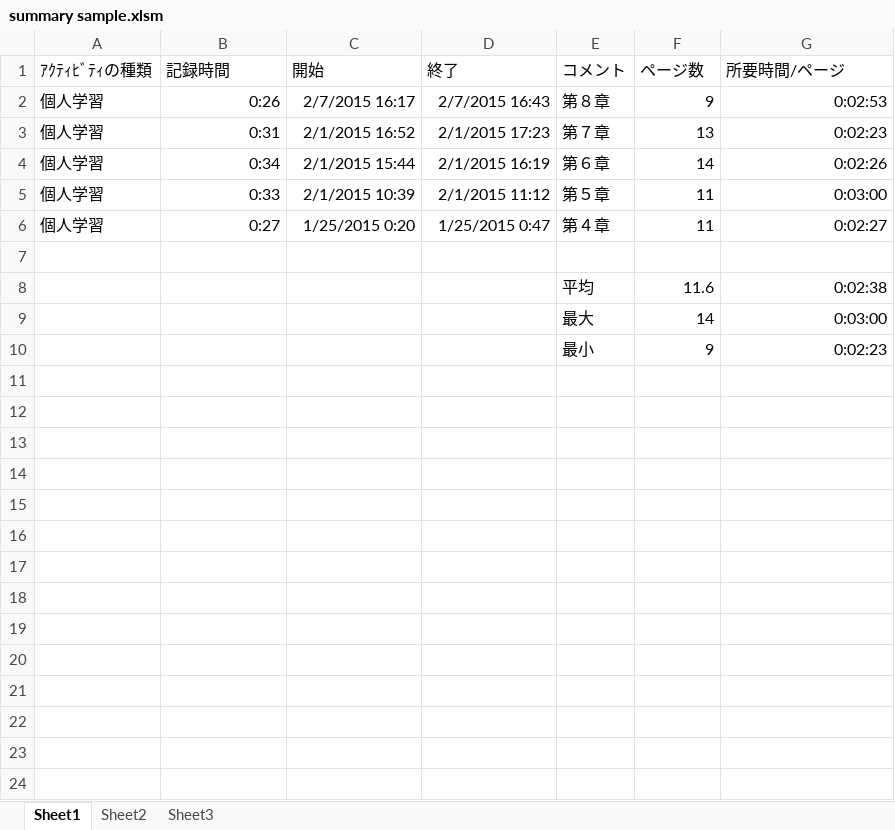
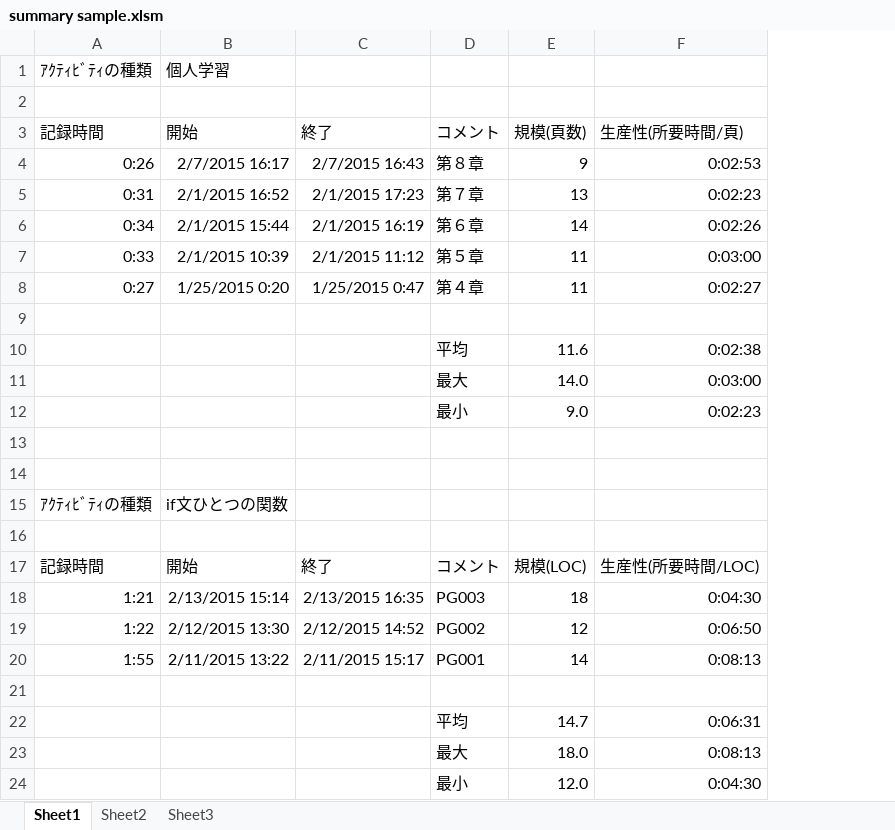
Before and after one commit to fightpm/tools, an Excel workbook: summary sample.xlsm, sheet Sheet1, drawn as a sheet; values as stored, in another font and other column widths than the file's, no borders; removed rows and columns are numbered as before the commit, all else as after; the diff names each change by its address in the sheet, - before the commit and + after, or states it on an @@ line.

Commit message:
update

```diff
--- a/summary sample.xlsm (sheet Sheet1)
+++ b/summary sample.xlsm (sheet Sheet1)
-column A (ｱｸﾃｨﾋﾞﾃｨの種類), rows 2-6: all 個人学習
+row 1: ｱｸﾃｨﾋﾞﾃｨの種類 | 個人学習
+row 2: (empty)
-E3: ページ数
+E3: 規模(頁数)
-F3: 所要時間/ページ
+F3: 生産性(所要時間/頁)
-E11 (規模(頁数)): 14
+E11 (規模(頁数)): 14.0
-E12 (規模(頁数)): 9
+E12 (規模(頁数)): 9.0
+row 13: (empty)
+row 14: (empty)
+row 15: ｱｸﾃｨﾋﾞﾃｨの種類 | if文ひとつの関数
+row 16: (empty)
+row 17: 記録時間 | 開始 | 終了 | コメント | 規模(LOC) | 生産性(所要時間/LOC)
+row 18: 1:21 | 2/13/2015 15:14 | 2/13/2015 16:35 | PG003 | 18 | 0:04:30
+row 19: 1:22 | 2/12/2015 13:30 | 2/12/2015 14:52 | PG002 | 12 | 0:06:50
+row 20: 1:55 | 2/11/2015 13:22 | 2/11/2015 15:17 | PG001 | 14 | 0:08:13
+row 21: (empty)
+row 22:  |  |  | 平均 | 14.7 | 0:06:31
+row 23:  |  |  | 最大 | 18.0 | 0:08:13
+row 24:  |  |  | 最小 | 12.0 | 0:04:30
```
Also changed, not shown: formulas that keep their value.
